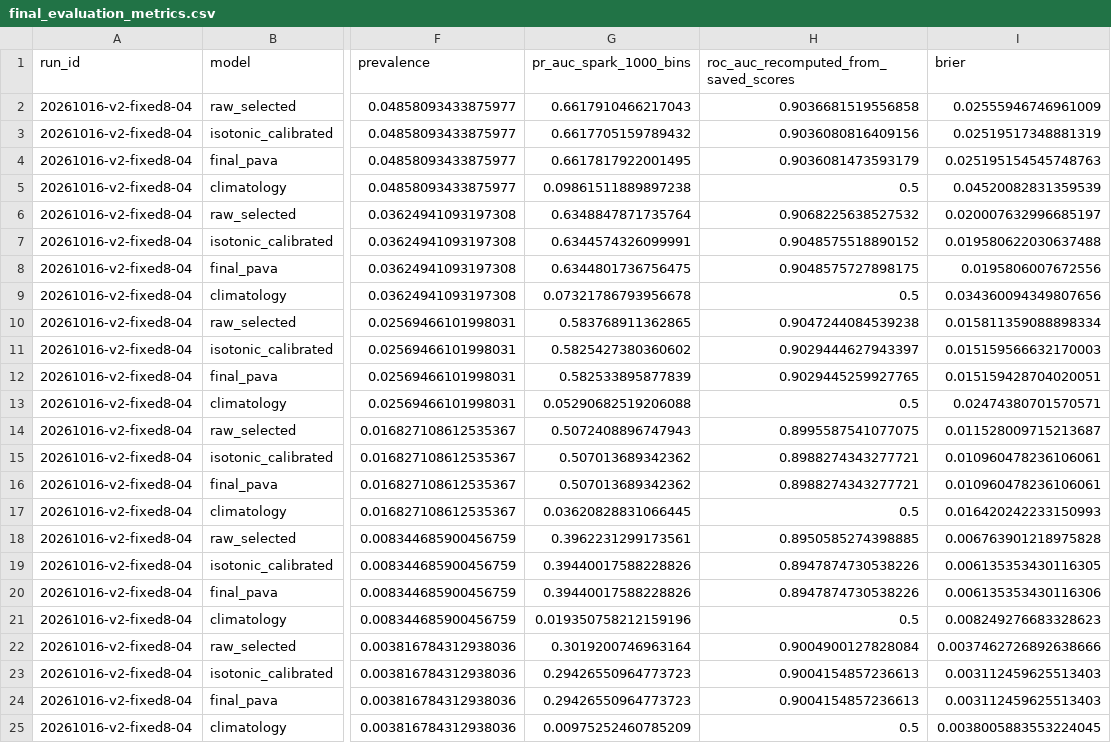
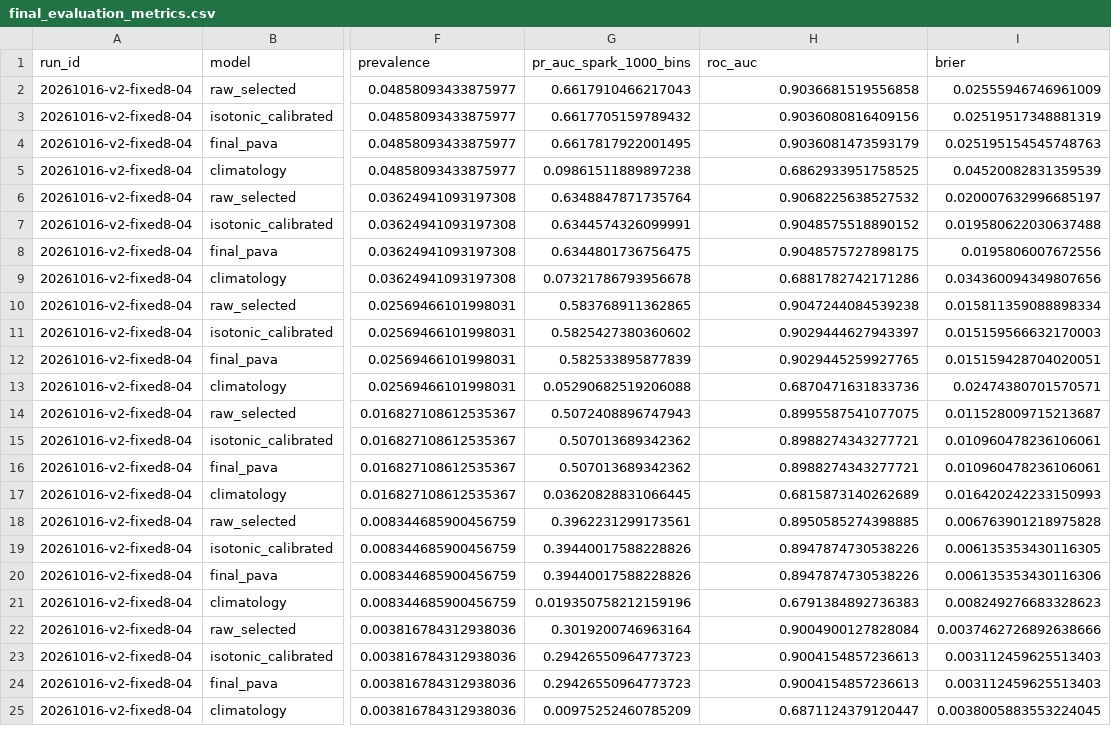
Before and after one commit to damminhtien/sg-rainfall-distributed-analysis-and-prediction, a CSV file: report/tables/final/final_evaluation_metrics.csv, drawn as a sheet; only a part is shown, gaps mark what is left out; the diff names each change by its address in the sheet, - before the commit and + after, or states it on an @@ line.

```diff
--- a/report/tables/final/final_evaluation_metrics.csv
+++ b/report/tables/final/final_evaluation_metrics.csv
-H1: roc_auc_recomputed_from_saved_scores
+H1: roc_auc
-H5 (roc_auc): 0.5
+H5 (roc_auc): 0.6862933951758525
-H9 (roc_auc): 0.5
+H9 (roc_auc): 0.6881782742171286
-H13 (roc_auc): 0.5
+H13 (roc_auc): 0.6870471631833736
-H17 (roc_auc): 0.5
+H17 (roc_auc): 0.6815873140262689
-H21 (roc_auc): 0.5
+H21 (roc_auc): 0.6791384892736383
-H25 (roc_auc): 0.5
+H25 (roc_auc): 0.6871124379120447
```
Also changed, not shown: 2 other files.
